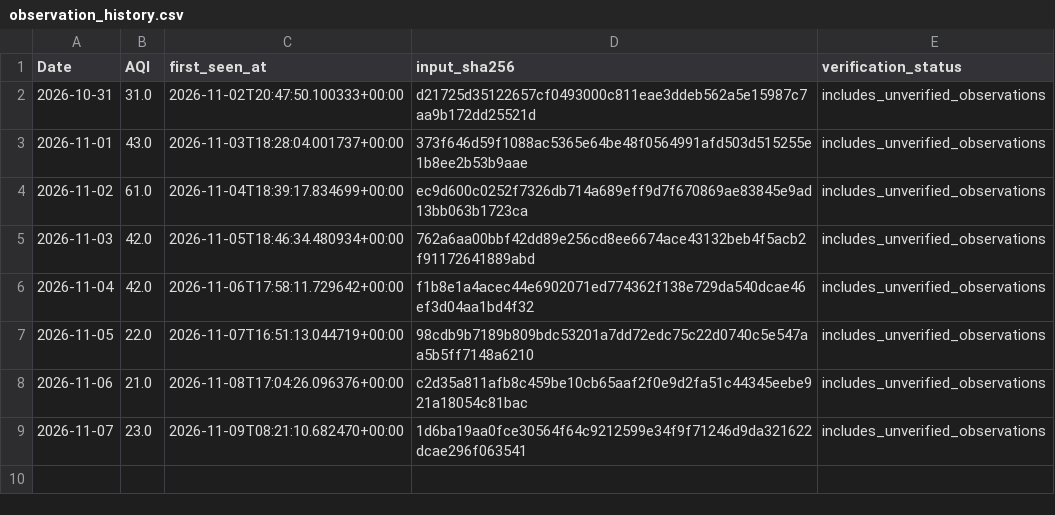
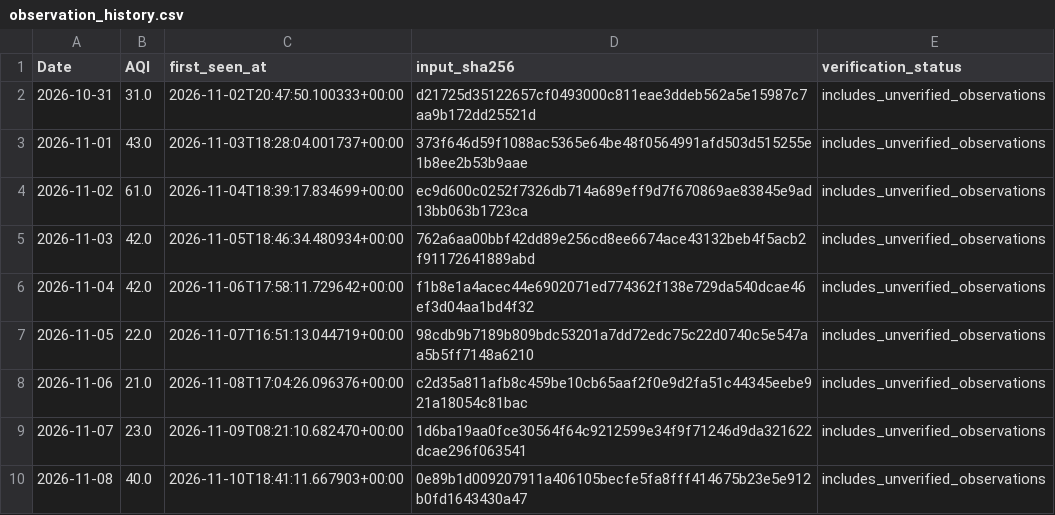
Before and after one commit to AhmedOT22/Air-Quality-Forecasting, a CSV file: reports/operational/observation_history.csv, drawn as a sheet.

```diff
--- a/reports/operational/observation_history.csv
+++ b/reports/operational/observation_history.csv
@@ -9 +9,2 @@ Date,AQI,first_seen_at,input_sha256,verification_status
 2026-11-07,23.0,2026-11-09T08:21:10.682470+00:00,1d6ba19aa0fce30564f64c9212599e34f9f71246d9da321622dcae296f063541,includes_unverified_observations
+2026-11-08,40.0,2026-11-10T18:41:11.667903+00:00,0e89b1d009207911a406105becfe5fa8fff414675b23e5e912b0fd1643430a47,includes_unverified_observations
```
Also changed, not shown: reports/operational/forecast_history.csv, reports/operational/latest_forecast.csv, 7 other files.
